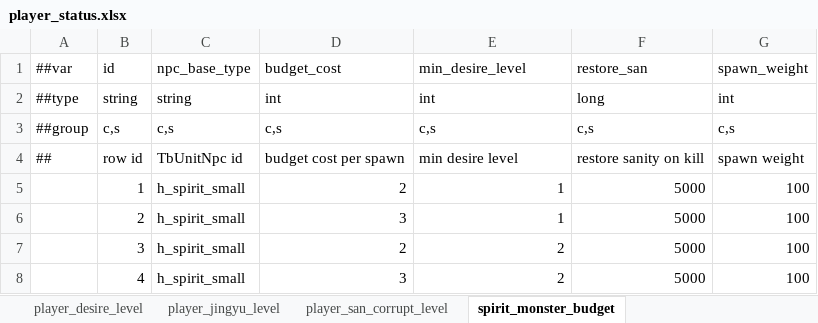
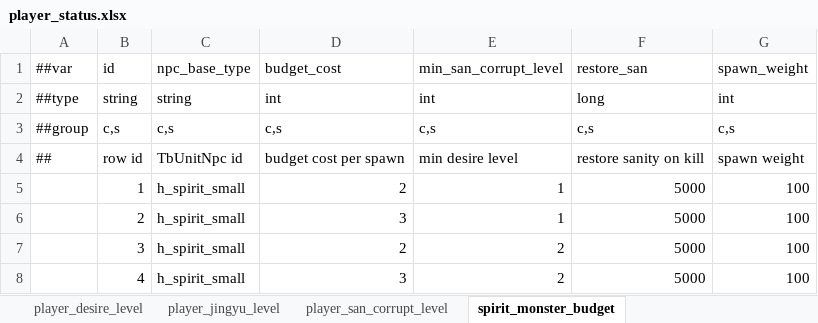
Before and after one commit to nmbswls/FkSucProj, an Excel workbook: Config/Datas/player_status.xlsx, sheet spirit_monster_budget, drawn as a sheet; values as stored, in another font and other column widths than the file's, no borders; the diff names each change by its address in the sheet, - before the commit and + after, or states it on an @@ line.

```diff
--- a/Config/Datas/player_status.xlsx (sheet spirit_monster_budget)
+++ b/Config/Datas/player_status.xlsx (sheet spirit_monster_budget)
-E1: min_desire_level
+E1: min_san_corrupt_level
```
Also changed, not shown: sheet player_desire_level, sheet player_san_corrupt_level, 15 other files.
